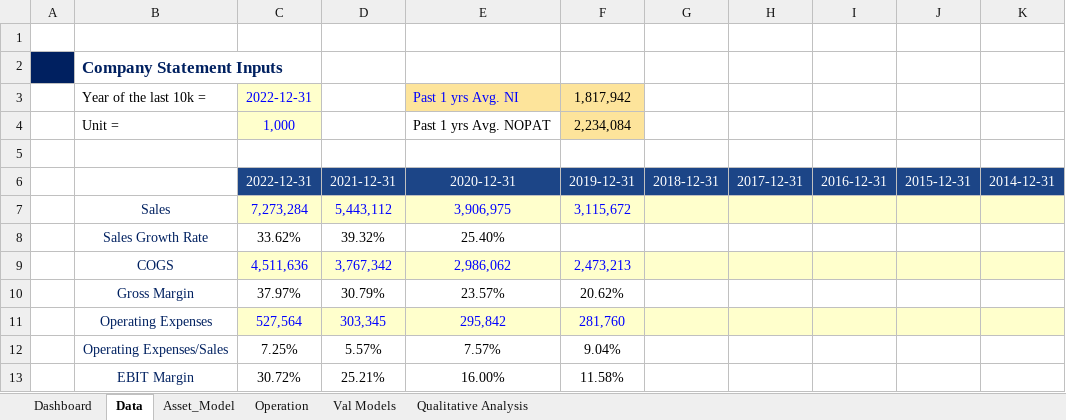
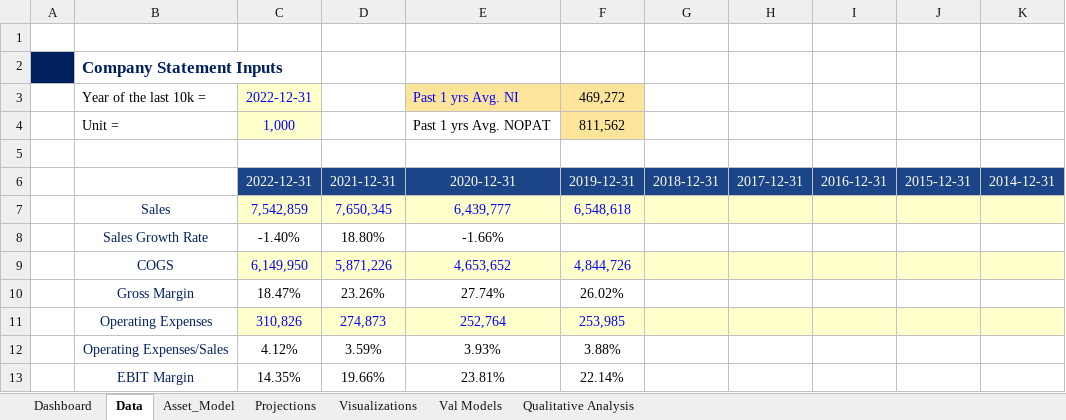
Before and after one commit to JerryChenz/Invest_Proc_v2, an Excel workbook: financial_models/Model_templates/Listed_template/Stock_Valuation.xlsx, sheet Data, drawn as a sheet; only a part is shown; values as stored, in another font and other column widths than the file's, no borders; conditional formats not drawn; the diff covers the shown part only; the diff names each change by its address in the sheet, - before the commit and + after, or states it on an @@ line.

```diff
--- a/financial_models/Model_templates/Listed_template/Stock_Valuation.xlsx (sheet Data)
+++ b/financial_models/Model_templates/Listed_template/Stock_Valuation.xlsx (sheet Data)
-sheet tab: Operation
+sheet tab: Projections
+sheet tab: Visualizations
-F3: 1,817,942
+F3: 469,272
-F4: 2,234,084
+F4: 811,562
-C7: 7,273,284
+C7: 7,542,859
-D7: 5,443,112
+D7: 7,650,345
-E7: 3,906,975
+E7: 6,439,777
-F7: 3,115,672
+F7: 6,548,618
-C8: 33.62%
+C8: -1.40%
-D8: 39.32%
+D8: 18.80%
-E8: 25.40%
+E8: -1.66%
-C9: 4,511,636
+C9: 6,149,950
-D9: 3,767,342
+D9: 5,871,226
-E9: 2,986,062
+E9: 4,653,652
-F9: 2,473,213
+F9: 4,844,726
-C10: 37.97%
+C10: 18.47%
-D10: 30.79%
+D10: 23.26%
-E10: 23.57%
+E10: 27.74%
-F10: 20.62%
+F10: 26.02%
-C11: 527,564
+C11: 310,826
-D11: 303,345
+D11: 274,873
-E11: 295,842
+E11: 252,764
-F11: 281,760
+F11: 253,985
-C12: 7.25%
+C12: 4.12%
-D12: 5.57%
+D12: 3.59%
-E12: 7.57%
+E12: 3.93%
-F12: 9.04%
+F12: 3.88%
-C13: 30.72%
+C13: 14.35%
-D13: 25.21%
+D13: 19.66%
-E13: 16.00%
+E13: 23.81%
-F13: 11.58%
+F13: 22.14%
```
Also changed, not shown: 9 added rows, 6 removed rows and 122 edited cells elsewhere in this sheet, sheet Val Models, sheet Projections, sheet Asset_Model, sheet Dashboard, sheet Qualitative Analysis, formulas that keep their value, charts or pictures, financial_models/Opportunities/0083.HK_Stock_Valuation.xlsx, 1 other file.
